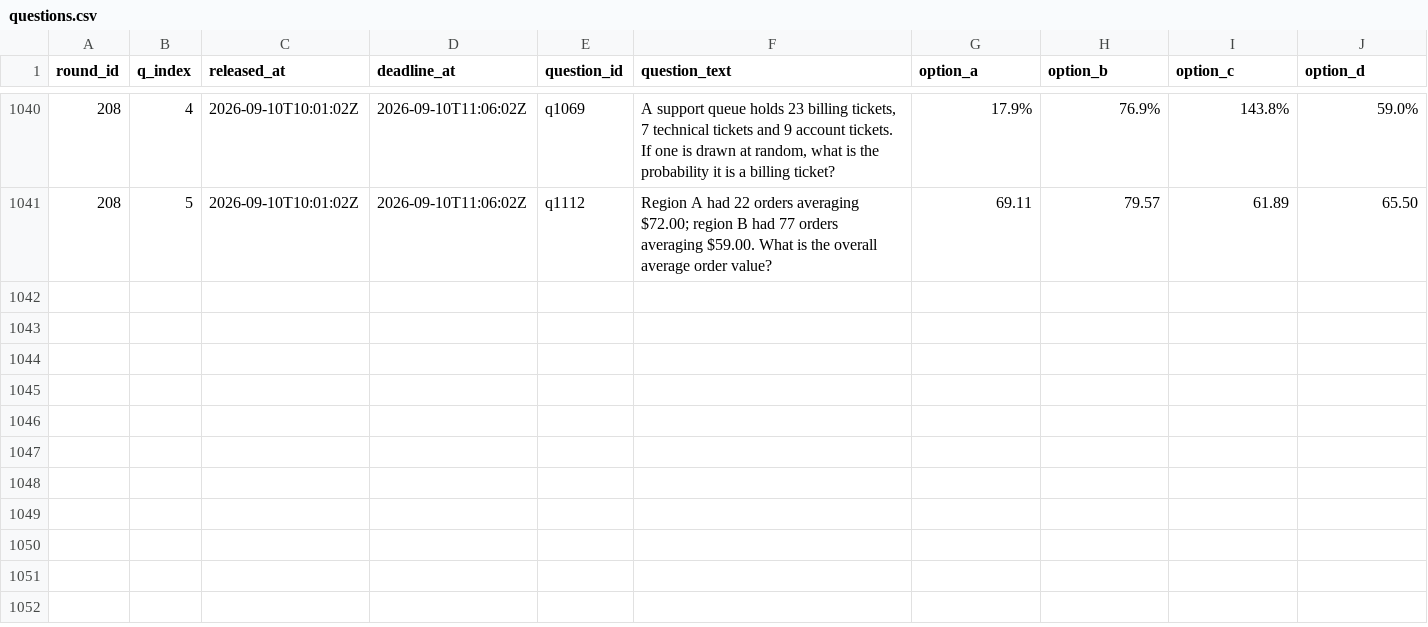
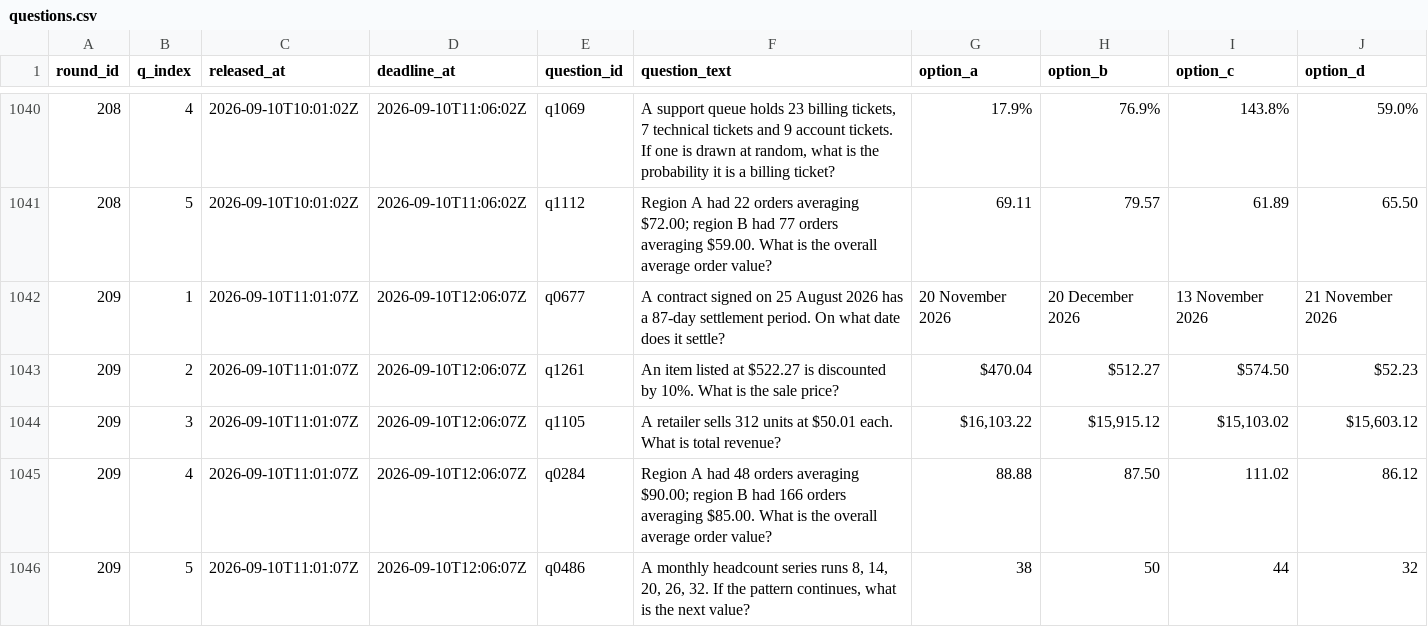
Before and after one commit to FaisalXL/dso429-hw1-questions, a CSV file: questions.csv, drawn as a sheet; only a part is shown, gaps mark what is left out.

```diff
--- a/questions.csv
+++ b/questions.csv
@@ -1041 +1041,6 @@ round_id,q_index,released_at,deadline_at,question_id,question_text,option_a,opti
 208,5,2026-09-10T10:01:02Z,2026-09-10T11:06:02Z,q1112,Region A had 22 orders averaging $72.00; region B had 77 orders averaging $59.00. What is the overall average order value?,69.11,79.57,61.89,65.50
+209,1,2026-09-10T11:01:07Z,2026-09-10T12:06:07Z,q0677,A contract signed on 25 August 2026 has a 87-day settlement period. On what date does it settle?,20 November 2026,20 December 2026,13 November 2026,21 November 2026
+209,2,2026-09-10T11:01:07Z,2026-09-10T12:06:07Z,q1261,An item listed at $522.27 is discounted by 10%. What is the sale price?,$470.04,$512.27,$574.50,$52.23
+209,3,2026-09-10T11:01:07Z,2026-09-10T12:06:07Z,q1105,A retailer sells 312 units at $50.01 each. What is total revenue?,"$16,103.22","$15,915.12","$15,103.02","$15,603.12"
+209,4,2026-09-10T11:01:07Z,2026-09-10T12:06:07Z,q0284,Region A had 48 orders averaging $90.00; region B had 166 orders averaging $85.00. What is the overall average order value?,88.88,87.50,111.02,86.12
+209,5,2026-09-10T11:01:07Z,2026-09-10T12:06:07Z,q0486,"A monthly headcount series runs 8, 14, 20, 26, 32. If the pattern continues, what is the next value?",38,50,44,32
```
Also changed, not shown: 44 other files.
